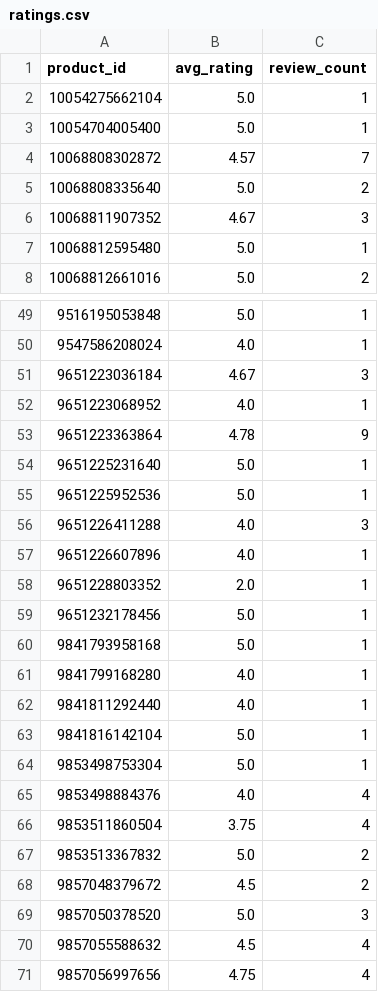
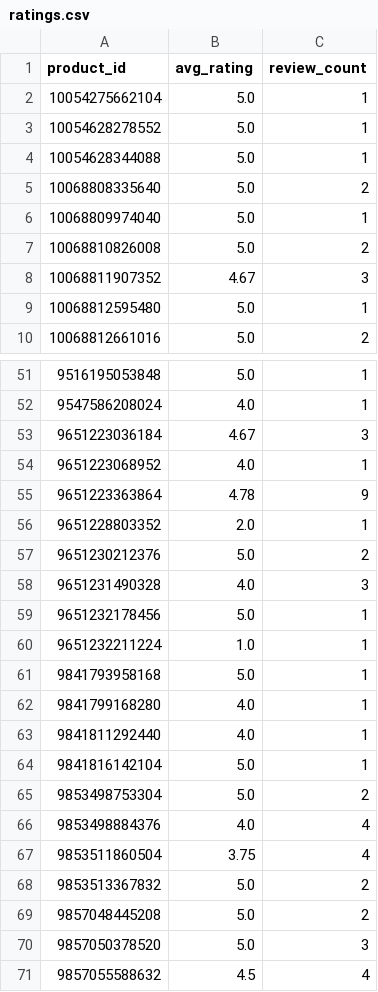
Before and after one commit to christoffer-cherry/feed, a CSV file: docs/ratings.csv, drawn as a sheet; only a part is shown, gaps mark what is left out; the shorter side is filled out with more unchanged rows; the diff covers the shown part only.

```diff
--- a/docs/ratings.csv
+++ b/docs/ratings.csv
@@ -2,5 +2,7 @@ product_id,avg_rating,review_count
 10054275662104,5.0,1
-10054704005400,5.0,1
-10068808302872,4.57,7
+10054628278552,5.0,1
+10054628344088,5.0,1
 10068808335640,5.0,2
+10068809974040,5.0,1
+10068810826008,5.0,2
 10068811907352,4.67,3
@@ -53,8 +55,7 @@ product_id,avg_rating,review_count
 9651223363864,4.78,9
-9651225231640,5.0,1
-9651225952536,5.0,1
-9651226411288,4.0,3
-9651226607896,4.0,1
 9651228803352,2.0,1
+9651230212376,5.0,2
+9651231490328,4.0,3
 9651232178456,5.0,1
+9651232211224,1.0,1
 9841793958168,5.0,1
@@ -63,3 +64,3 @@ product_id,avg_rating,review_count
 9841816142104,5.0,1
-9853498753304,5.0,1
+9853498753304,5.0,2
 9853498884376,4.0,4
@@ -67,3 +68,3 @@ product_id,avg_rating,review_count
 9853513367832,5.0,2
-9857048379672,4.5,2
+9857048445208,5.0,2
 9857050378520,5.0,3
```
Also changed, not shown: 7 added rows, 7 removed rows and 3 edited cells elsewhere in this file, 2 other files.
